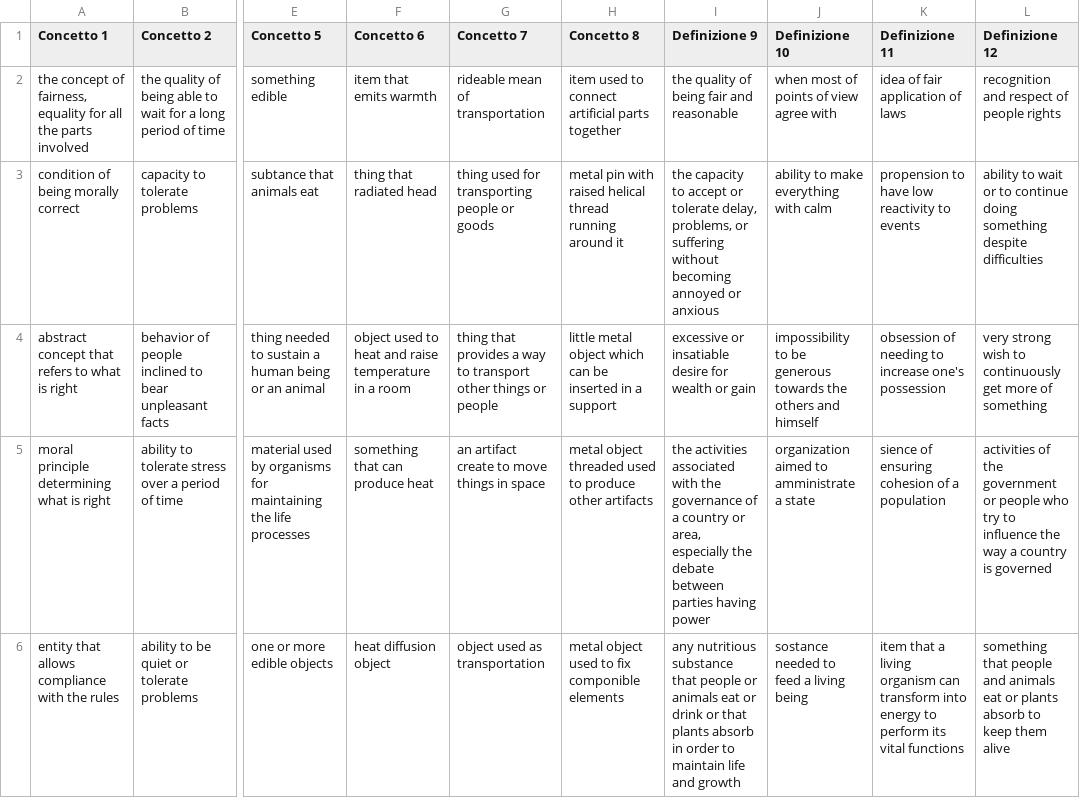
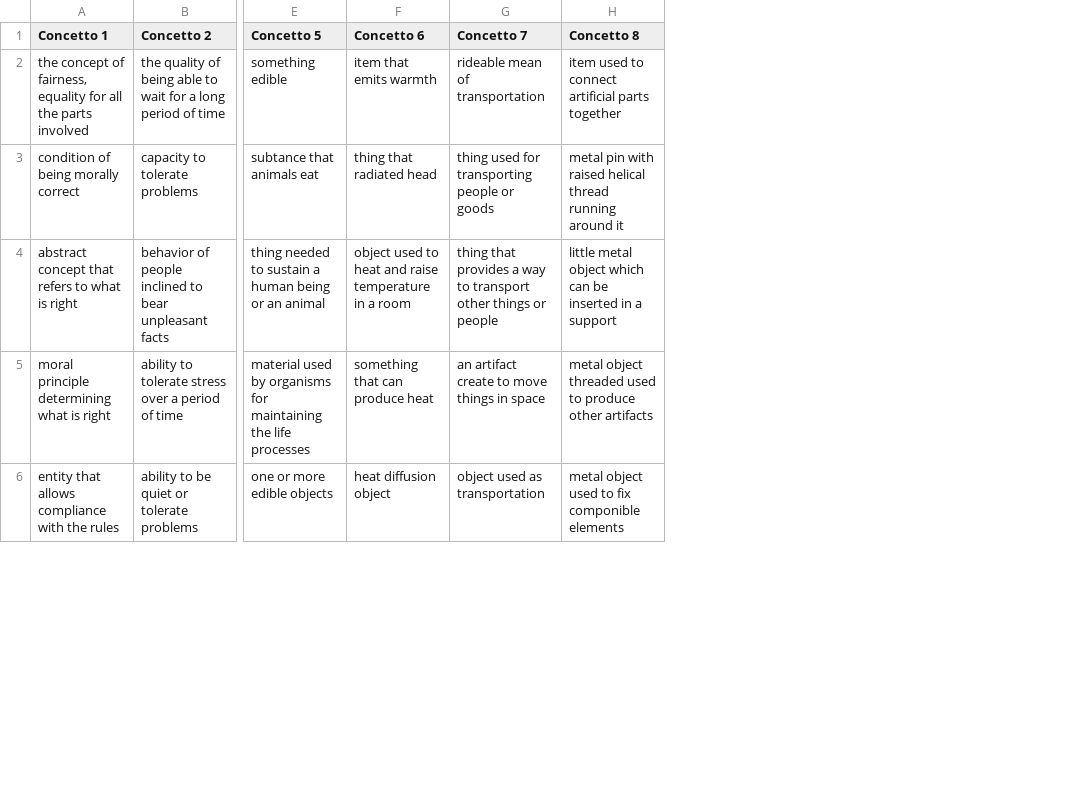
Before and after one commit to PRFina/TLN1920, a TSV file: DiCaro/esercitazione2/data/definitions.tsv, drawn as a sheet; only a part is shown, gaps mark what is left out; the diff names each change by its address in the sheet, - before the commit and + after, or states it on an @@ line.

Commit message:
Add batch processing, refactor and add markdown to esercitazione2 content-to-form

```diff
--- a/DiCaro/esercitazione2/data/definitions.tsv
+++ b/DiCaro/esercitazione2/data/definitions.tsv
-column I (Definizione 9), rows 2-6: the quality of being fair and reasonable | the capacity to accept or tolerate delay, problems, or suffering without becoming annoyed or anxious | excessive or insatiable desire for wealth or gain | the activities associated with the governance of a country or area, especially the debate between parties having power | any nutritious substance that people or animals eat or drink or that plants absorb in order to maintain life and growth
-column J (Definizione 10), rows 2-6: when most of points of view agree with | ability to make everything with calm | impossibility to be generous towards the others and himself | organization aimed to amministrate a state | sostance needed to feed a living being
-column K (Definizione 11), rows 2-6: idea of fair application of laws | propension to have low reactivity to events | obsession of needing to increase one's possession | sience of ensuring cohesion of a population | item that a living organism can transform into energy to perform its vital functions
-column L (Definizione 12), rows 2-6: recognition and respect of people rights | ability to wait or to continue doing something despite difficulties | very strong wish to continuously get more of something | activities of the government or people who try to influence the way a country is governed | something that people and animals eat or plants absorb to keep them alive
```
Also changed, not shown: 2 other files.
